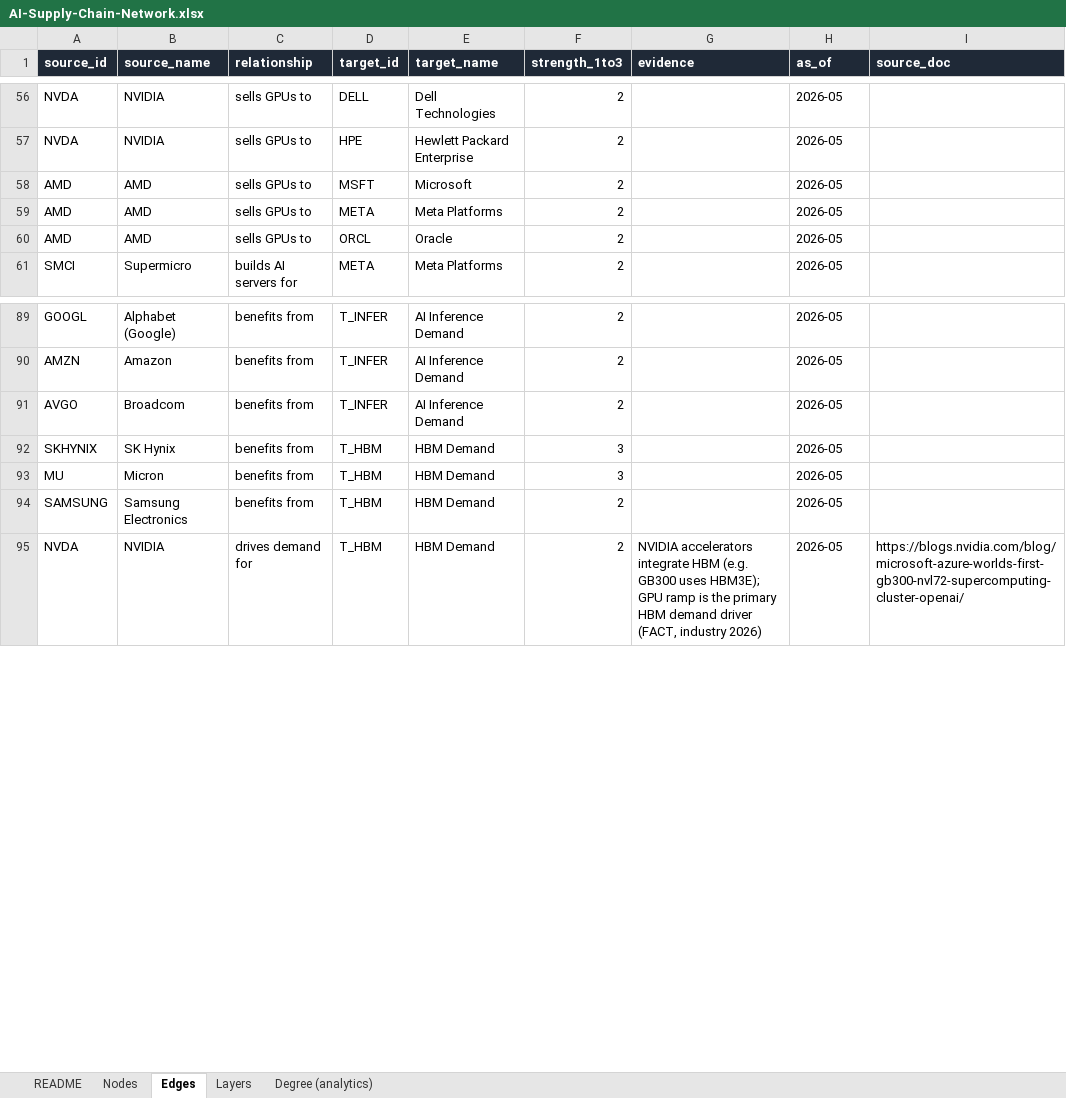
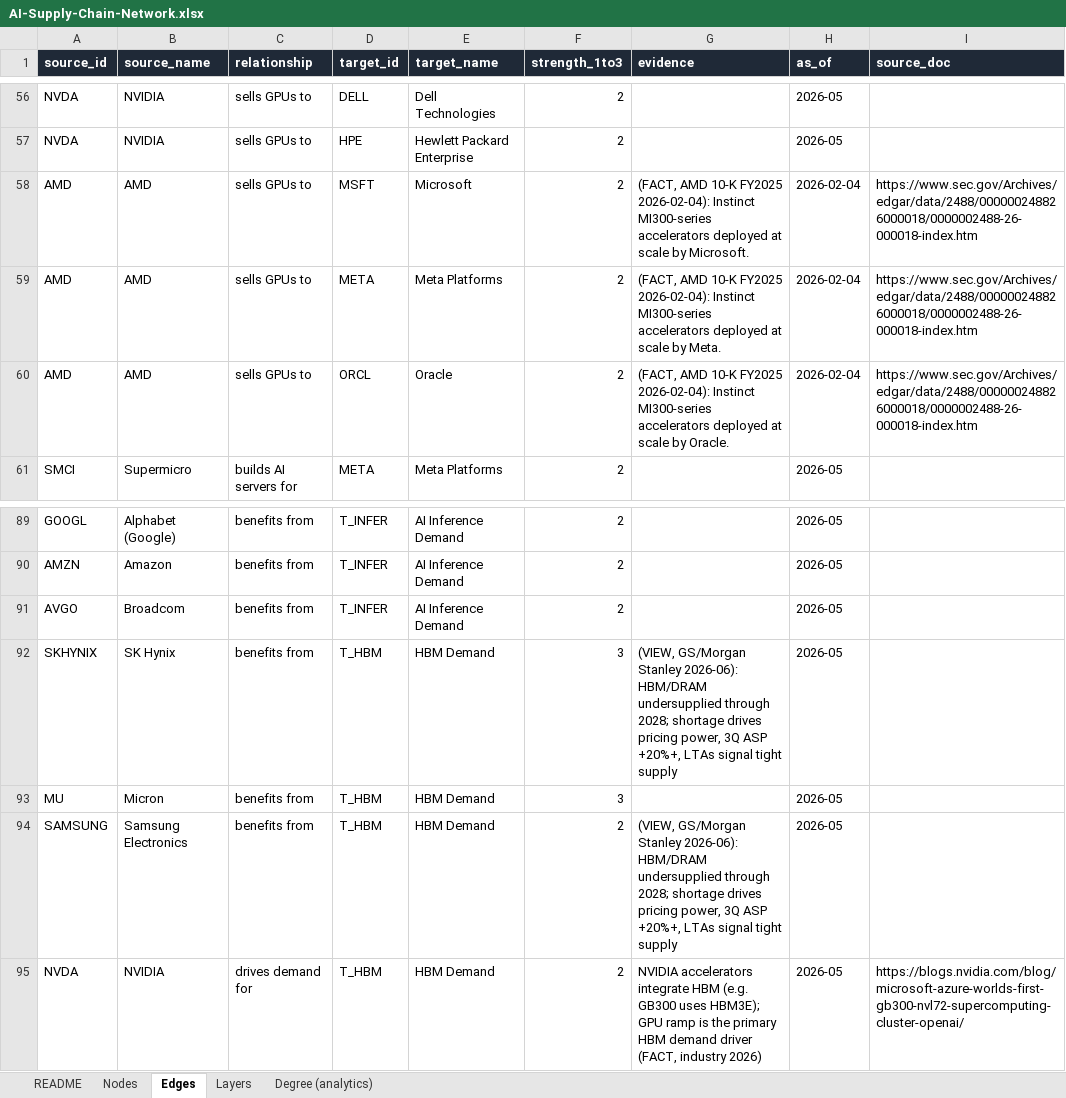
Before and after one commit to swang666/stock_connections, an Excel workbook: AI-Supply-Chain-Network.xlsx, sheet Edges, drawn as a sheet; only a part is shown, gaps mark what is left out; values as stored, in another font and other column widths than the file's, no borders; the diff covers the shown part only; the diff names each change by its address in the sheet, - before the commit and + after, or states it on an @@ line.

```diff
--- a/AI-Supply-Chain-Network.xlsx (sheet Edges)
+++ b/AI-Supply-Chain-Network.xlsx (sheet Edges)
-G58 (evidence): (empty)
+G58 (evidence): (FACT, AMD 10-K FY2025 2026-02-04): Instinct MI300-series accelerators deployed at scale by Microsoft.
-H58:H60 (as_of): 2026-05
+H58:H60 (as_of): 2026-02-04
-I58:I60 (source_doc): (empty)
+I58:I60 (source_doc): https://www.sec.gov/Archives/edgar/data/2488/000000248826000018/0000002488-26-000018-index.htm
-G59 (evidence): (empty)
+G59 (evidence): (FACT, AMD 10-K FY2025 2026-02-04): Instinct MI300-series accelerators deployed at scale by Meta.
-G60 (evidence): (empty)
+G60 (evidence): (FACT, AMD 10-K FY2025 2026-02-04): Instinct MI300-series accelerators deployed at scale by Oracle.
-G92 (evidence): (empty)
+G92 (evidence): (VIEW, GS/Morgan Stanley 2026-06): HBM/DRAM undersupplied through 2028; shortage drives pricing power, 3Q ASP +20%+, LTAs signal tight supply
-G94 (evidence): (empty)
+G94 (evidence): (VIEW, GS/Morgan Stanley 2026-06): HBM/DRAM undersupplied through 2028; shortage drives pricing power, 3Q ASP +20%+, LTAs signal tight supply
```
Also changed, not shown: 16 added rows and 9 edited cells elsewhere in this sheet, sheet Degree (analytics), sheet Nodes, 37 other files.
